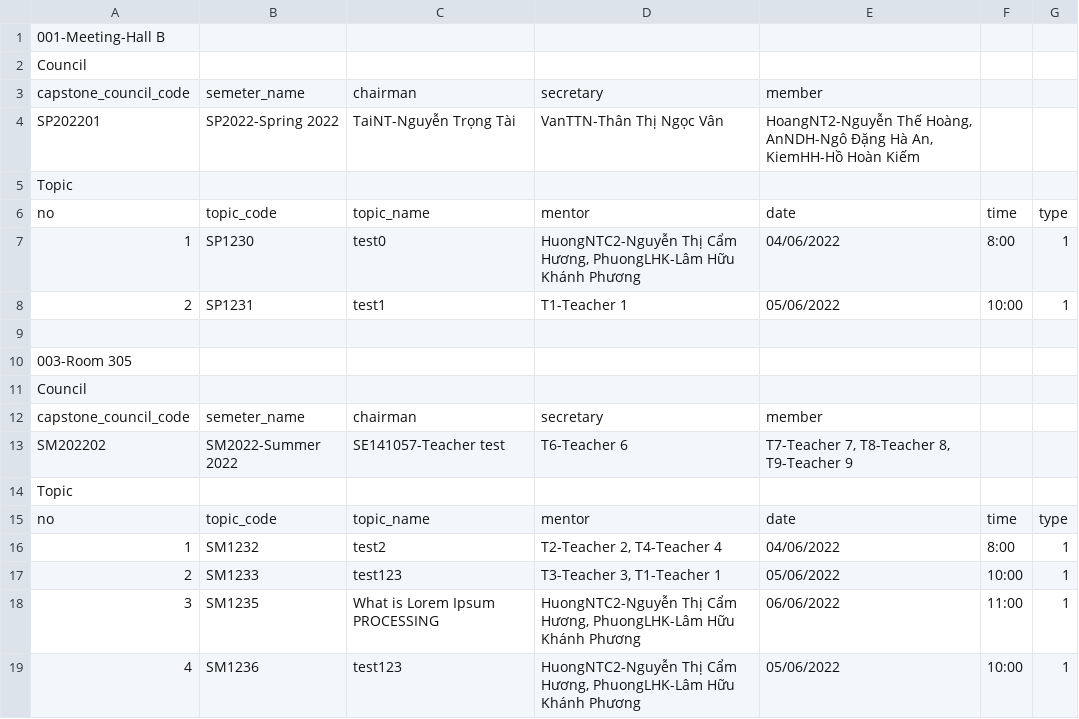
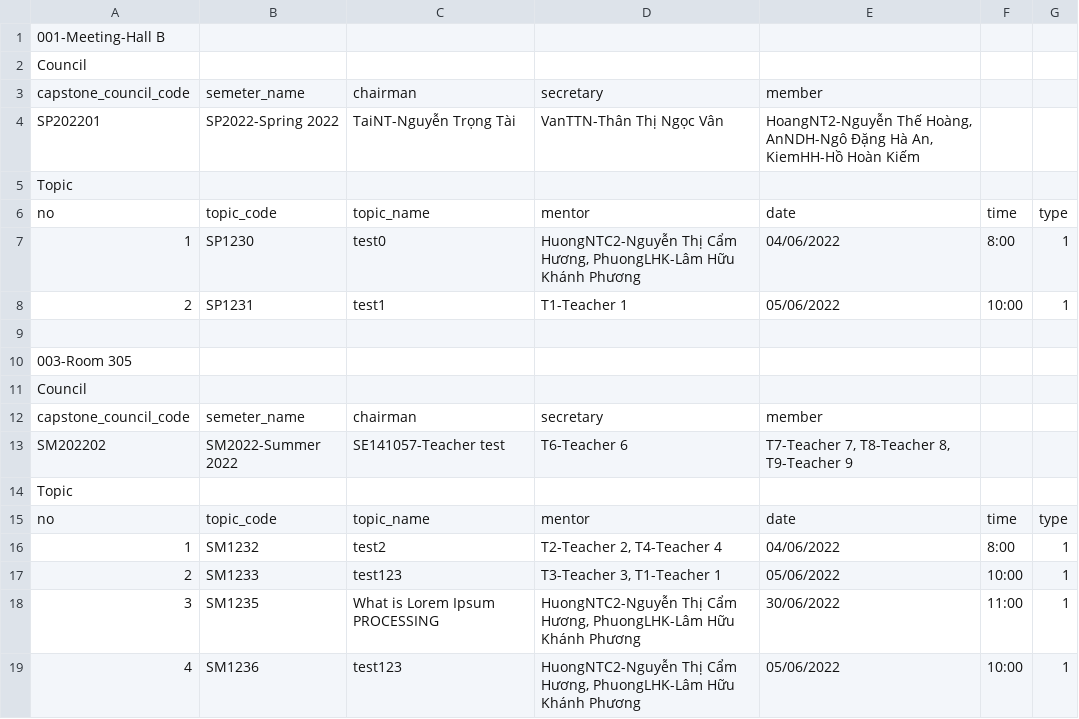
Before and after one commit to ThanThanhDuy/se_capstone_project_management, a CSV file: src/csv_example/council_csv.csv, drawn as a sheet.

```diff
--- a/src/csv_example/council_csv.csv
+++ b/src/csv_example/council_csv.csv
@@ -17,3 +17,3 @@ no;topic_code;topic_name;mentor;date;time;type
 2;SM1233;test123;T3-Teacher 3, T1-Teacher 1;05/06/2022;10:00;1
-3;SM1235;What is Lorem Ipsum PROCESSING;HuongNTC2-Nguyễn Thị Cẩm Hương, PhuongLHK-Lâm Hữu Khánh Phương;06/06/2022;11:00;1
+3;SM1235;What is Lorem Ipsum PROCESSING;HuongNTC2-Nguyễn Thị Cẩm Hương, PhuongLHK-Lâm Hữu Khánh Phương;30/06/2022;11:00;1
 4;SM1236;test123;HuongNTC2-Nguyễn Thị Cẩm Hương, PhuongLHK-Lâm Hữu Khánh Phương;05/06/2022;10:00;1
```
Also changed, not shown: 12 other files.
